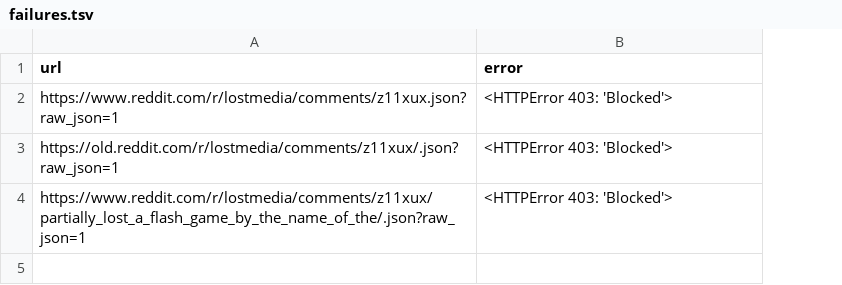
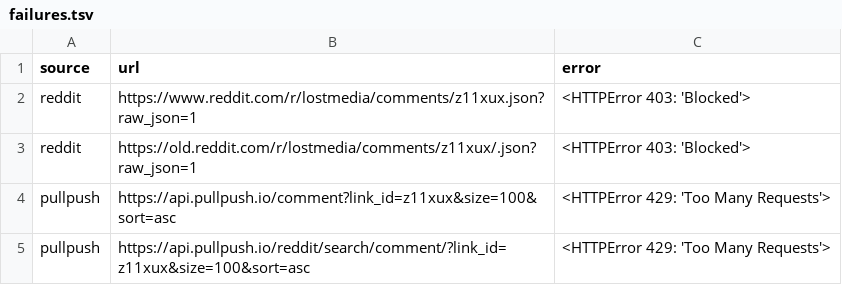
Before and after one commit to dereksparks1982/The-Roomz-Game-2007, a TSV file: research/external-leads/lostmedia-2022/failures.tsv, drawn as a sheet; removed rows and columns are numbered as before the commit, all else as after; the diff names each change by its address in the sheet, - before the commit and + after, or states it on an @@ line.

Commit message:
Recover source links from Roomz Lost Media thread

```diff
--- a/research/external-leads/lostmedia-2022/failures.tsv
+++ b/research/external-leads/lostmedia-2022/failures.tsv
+column A (source), rows 2-3: reddit | reddit
-row 4: https://www.reddit.com/r/lostmedia/comments/z11xux/partially_lost_a_flash_game_by_the_name_of_the/.json?raw_json=1 | <HTTPError 403: 'Blocked'>
+row 4: pullpush | https://api.pullpush.io/comment?link_id=z11xux&size=100&sort=asc | <HTTPError 429: 'Too Many Requests'>
+row 5: pullpush | https://api.pullpush.io/reddit/search/comment/?link_id=z11xux&size=100&sort=asc | <HTTPError 429: 'Too Many Requests'>
```
Also changed, not shown: 3 other files.
